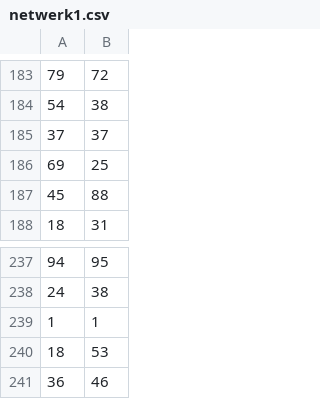
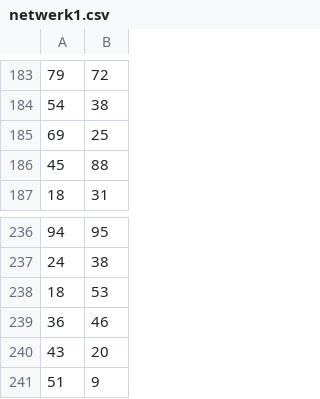
Before and after one commit to BobbyDenBezemer/Kleurenblind, a CSV file: netwerk1.csv, drawn as a sheet; only a part is shown, gaps mark what is left out; the shorter side is filled out with more unchanged rows; the diff names each change by its address in the sheet, - before the commit and + after, or states it on an @@ line.

```diff
--- a/netwerk1.csv
+++ b/netwerk1.csv
-row 185: 37 | 37
-row 239: 1 | 1
```
Also changed, not shown: netwerk2.csv, netwerk3.csv, 1 other file.
